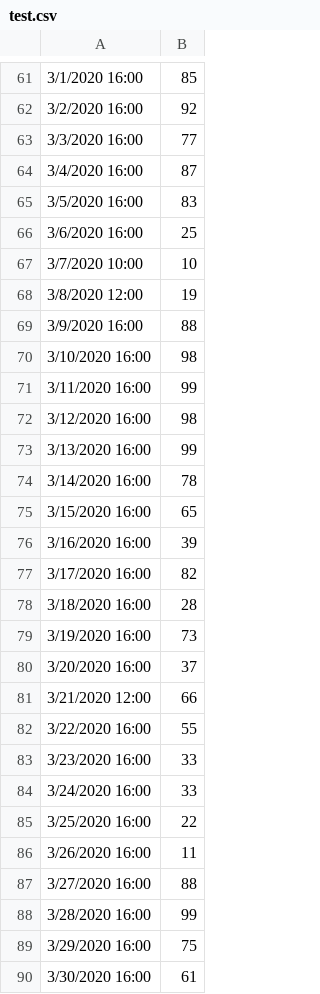
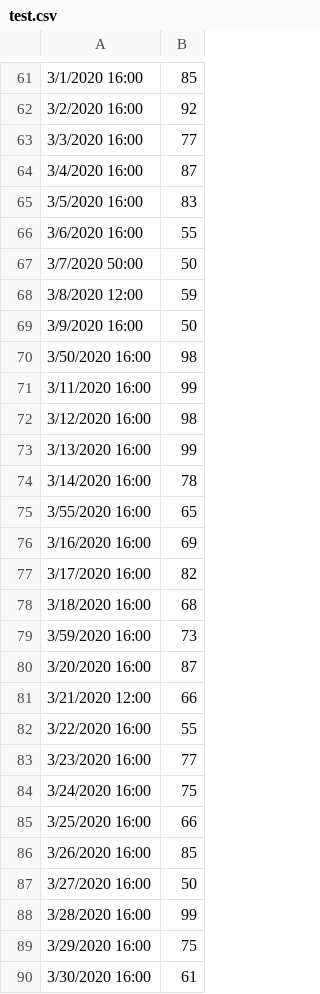
Before and after one commit to shyarakishor/DBSpaceUtilization, a CSV file: CSV/test.csv, drawn as a sheet; only a part is shown, gaps mark what is left out; the diff covers the shown part only.

```diff
--- a/CSV/test.csv
+++ b/CSV/test.csv
@@ -65,7 +65,7 @@
 3/5/2020 16:00, 83
-3/6/2020 16:00, 25
-3/7/2020 10:00, 10
-3/8/2020 12:00, 19
-3/9/2020 16:00, 88
-3/10/2020 16:00, 98
+3/6/2020 16:00, 55
+3/7/2020 50:00, 50
+3/8/2020 12:00, 59
+3/9/2020 16:00, 50
+3/50/2020 16:00, 98
 3/11/2020 16:00, 99
@@ -74,15 +74,15 @@
 3/14/2020 16:00, 78
-3/15/2020 16:00, 65
-3/16/2020 16:00, 39
+3/55/2020 16:00, 65
+3/16/2020 16:00, 69
 3/17/2020 16:00, 82
-3/18/2020 16:00, 28
-3/19/2020 16:00, 73
-3/20/2020 16:00, 37
+3/18/2020 16:00, 68
+3/59/2020 16:00, 73
+3/20/2020 16:00, 87
 3/21/2020 12:00, 66
 3/22/2020 16:00, 55
-3/23/2020 16:00, 33
-3/24/2020 16:00, 33
-3/25/2020 16:00, 22
-3/26/2020 16:00, 11
-3/27/2020 16:00, 88
+3/23/2020 16:00, 77
+3/24/2020 16:00, 75
+3/25/2020 16:00, 66
+3/26/2020 16:00, 85
+3/27/2020 16:00, 50
 3/28/2020 16:00, 99
```
Also changed, not shown: 3 added rows, 3 removed rows and 39 edited cells elsewhere in this file, 2 other files.
